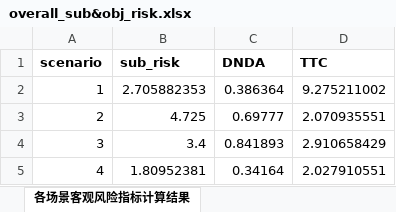
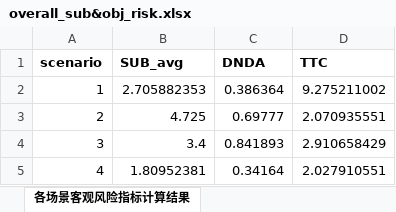
Before and after one commit to IVtest-Lab/RISEE_dataset, an Excel workbook: full_data/overall_sub&obj_risk.xlsx, sheet 各场景客观风险指标计算结果, drawn as a sheet; only a part is shown; values as stored, in another font and other column widths than the file's, no borders; the diff names each change by its address in the sheet, - before the commit and + after, or states it on an @@ line.

```diff
--- a/full_data/overall_sub&obj_risk.xlsx (sheet 各场景客观风险指标计算结果)
+++ b/full_data/overall_sub&obj_risk.xlsx (sheet 各场景客观风险指标计算结果)
-B1: sub_risk
+B1: SUB_avg
```
Also changed, not shown: full_data/cross-references.xlsx.
